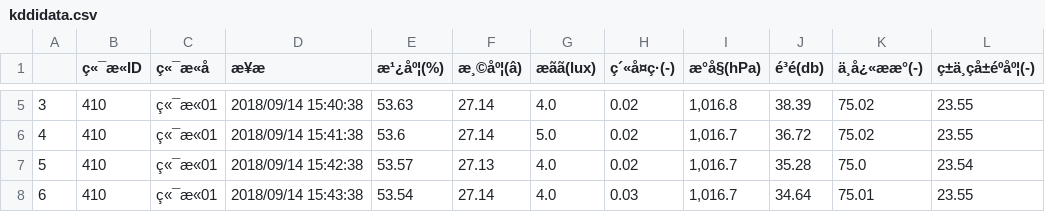
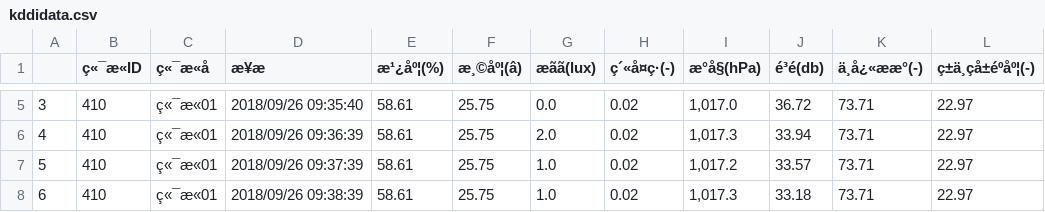
Before and after one commit to itoki-demo/my_ros, a CSV file: php/kddidata.csv, drawn as a sheet; only a part is shown, gaps mark what is left out; the diff covers the shown part only; the diff names each change by its address in the sheet, - before the commit and + after, or states it on an @@ line.

```diff
--- a/php/kddidata.csv
+++ b/php/kddidata.csv
-D5 (æ¥æ): 2018/09/14 15:40:38
+D5 (æ¥æ): 2018/09/26 09:35:40
-E5 (æ¹¿åº¦(%)): 53.63
+E5 (æ¹¿åº¦(%)): 58.61
-F5:F6 (æ¸©åº¦(â)): 27.14
+F5:F6 (æ¸©åº¦(â)): 25.75
-G5 (æãã(lux)): 4.0
+G5 (æãã(lux)): 0.0
-I5 (æ°å§(hPa)): 1,016.8
+I5 (æ°å§(hPa)): 1,017.0
-J5 (é³é(db)): 38.39
+J5 (é³é(db)): 36.72
-K5:K6 (ä¸å¿«ææ°(-)): 75.02
+K5:K6 (ä¸å¿«ææ°(-)): 73.71
-L5:L6 (ç±ä¸çå±éºåº¦(-)): 23.55
+L5:L6 (ç±ä¸çå±éºåº¦(-)): 22.97
-D6 (æ¥æ): 2018/09/14 15:41:38
+D6 (æ¥æ): 2018/09/26 09:36:39
-E6 (æ¹¿åº¦(%)): 53.6
+E6 (æ¹¿åº¦(%)): 58.61
-G6 (æãã(lux)): 5.0
+G6 (æãã(lux)): 2.0
-I6 (æ°å§(hPa)): 1,016.7
+I6 (æ°å§(hPa)): 1,017.3
-J6 (é³é(db)): 36.72
+J6 (é³é(db)): 33.94
-D7 (æ¥æ): 2018/09/14 15:42:38
+D7 (æ¥æ): 2018/09/26 09:37:39
-E7 (æ¹¿åº¦(%)): 53.57
+E7 (æ¹¿åº¦(%)): 58.61
-F7 (æ¸©åº¦(â)): 27.13
+F7 (æ¸©åº¦(â)): 25.75
-G7:G8 (æãã(lux)): 4.0
+G7:G8 (æãã(lux)): 1.0
-I7 (æ°å§(hPa)): 1,016.7
+I7 (æ°å§(hPa)): 1,017.2
-J7 (é³é(db)): 35.28
+J7 (é³é(db)): 33.57
-K7 (ä¸å¿«ææ°(-)): 75.0
+K7 (ä¸å¿«ææ°(-)): 73.71
-L7 (ç±ä¸çå±éºåº¦(-)): 23.54
+L7 (ç±ä¸çå±éºåº¦(-)): 22.97
-D8 (æ¥æ): 2018/09/14 15:43:38
+D8 (æ¥æ): 2018/09/26 09:38:39
-E8 (æ¹¿åº¦(%)): 53.54
+E8 (æ¹¿åº¦(%)): 58.61
-F8 (æ¸©åº¦(â)): 27.14
+F8 (æ¸©åº¦(â)): 25.75
-H8 (ç´«å¤ç·(-)): 0.03
+H8 (ç´«å¤ç·(-)): 0.02
-I8 (æ°å§(hPa)): 1,016.7
+I8 (æ°å§(hPa)): 1,017.3
-J8 (é³é(db)): 34.64
+J8 (é³é(db)): 33.18
-K8 (ä¸å¿«ææ°(-)): 75.01
+K8 (ä¸å¿«ææ°(-)): 73.71
-L8 (ç±ä¸çå±éºåº¦(-)): 23.55
+L8 (ç±ä¸çå±éºåº¦(-)): 22.97
```
Also changed, not shown: 155 edited cells elsewhere in this file, php/conferioData.csv, 12 other files.
